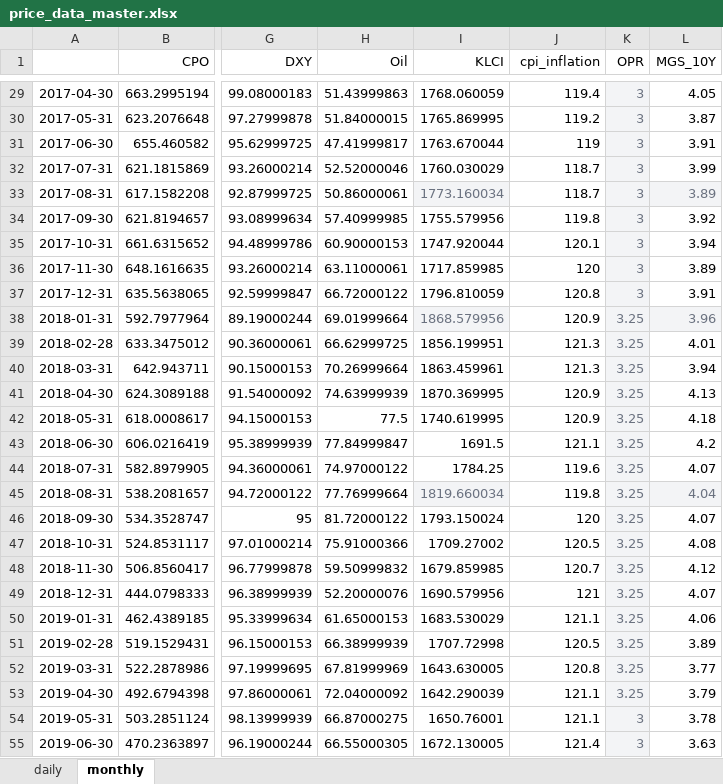
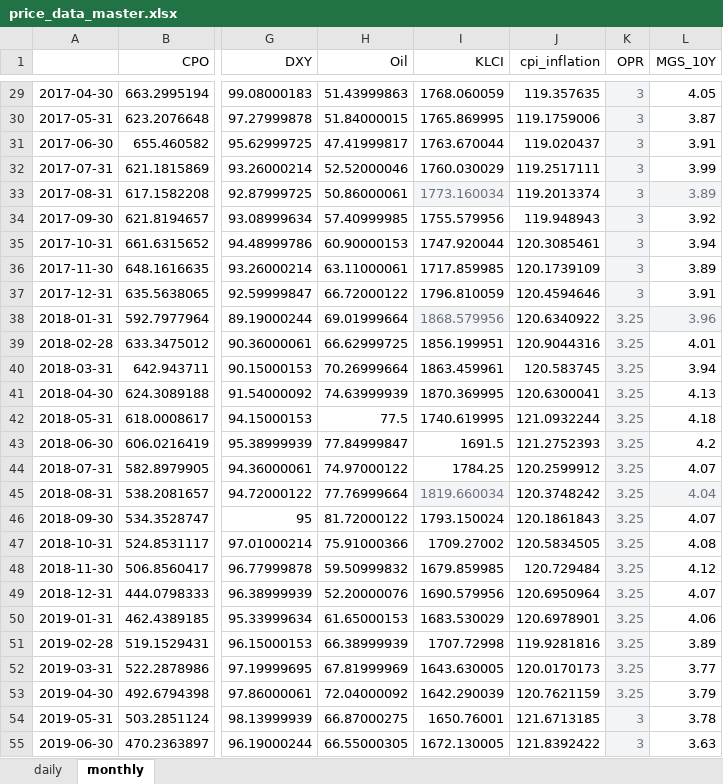
Before and after one commit to tonycpmeum/Global-to-Local-Transmission, an Excel workbook: output/price_data_master.xlsx, sheet monthly, drawn as a sheet; only a part is shown, gaps mark what is left out; values as stored, in another font and other column widths than the file's, no borders; the diff covers the shown part only; the diff names each change by its address in the sheet, - before the commit and + after, or states it on an @@ line.

```diff
--- a/output/price_data_master.xlsx (sheet monthly)
+++ b/output/price_data_master.xlsx (sheet monthly)
-J29 (cpi_inflation): 119.4
+J29 (cpi_inflation): 119.357635
-J30 (cpi_inflation): 119.2
+J30 (cpi_inflation): 119.1759006
-J31 (cpi_inflation): 119
+J31 (cpi_inflation): 119.020437
-J32 (cpi_inflation): 118.7
+J32 (cpi_inflation): 119.2517111
-J33 (cpi_inflation): 118.7
+J33 (cpi_inflation): 119.2013374
-J34 (cpi_inflation): 119.8
+J34 (cpi_inflation): 119.948943
-J35 (cpi_inflation): 120.1
+J35 (cpi_inflation): 120.3085461
-J36 (cpi_inflation): 120
+J36 (cpi_inflation): 120.1739109
-J37 (cpi_inflation): 120.8
+J37 (cpi_inflation): 120.4594646
-J38 (cpi_inflation): 120.9
+J38 (cpi_inflation): 120.6340922
-J39 (cpi_inflation): 121.3
+J39 (cpi_inflation): 120.9044316
-J40 (cpi_inflation): 121.3
+J40 (cpi_inflation): 120.583745
-J41 (cpi_inflation): 120.9
+J41 (cpi_inflation): 120.6300041
-J42 (cpi_inflation): 120.9
+J42 (cpi_inflation): 121.0932244
-J43 (cpi_inflation): 121.1
+J43 (cpi_inflation): 121.2752393
-J44 (cpi_inflation): 119.6
+J44 (cpi_inflation): 120.2599912
-J45 (cpi_inflation): 119.8
+J45 (cpi_inflation): 120.3748242
-J46 (cpi_inflation): 120
+J46 (cpi_inflation): 120.1861843
-J47 (cpi_inflation): 120.5
+J47 (cpi_inflation): 120.5834505
-J48 (cpi_inflation): 120.7
+J48 (cpi_inflation): 120.729484
-J49 (cpi_inflation): 121
+J49 (cpi_inflation): 120.6950964
-J50 (cpi_inflation): 121.1
+J50 (cpi_inflation): 120.6978901
-J51 (cpi_inflation): 120.5
+J51 (cpi_inflation): 119.9281816
-J52 (cpi_inflation): 120.8
+J52 (cpi_inflation): 120.0170173
-J53 (cpi_inflation): 121.1
+J53 (cpi_inflation): 120.7621159
-J54 (cpi_inflation): 121.1
+J54 (cpi_inflation): 121.6713185
-J55 (cpi_inflation): 121.4
+J55 (cpi_inflation): 121.8392422
```
Also changed, not shown: 113 edited cells elsewhere in this sheet, sheet daily, 6 other files.
